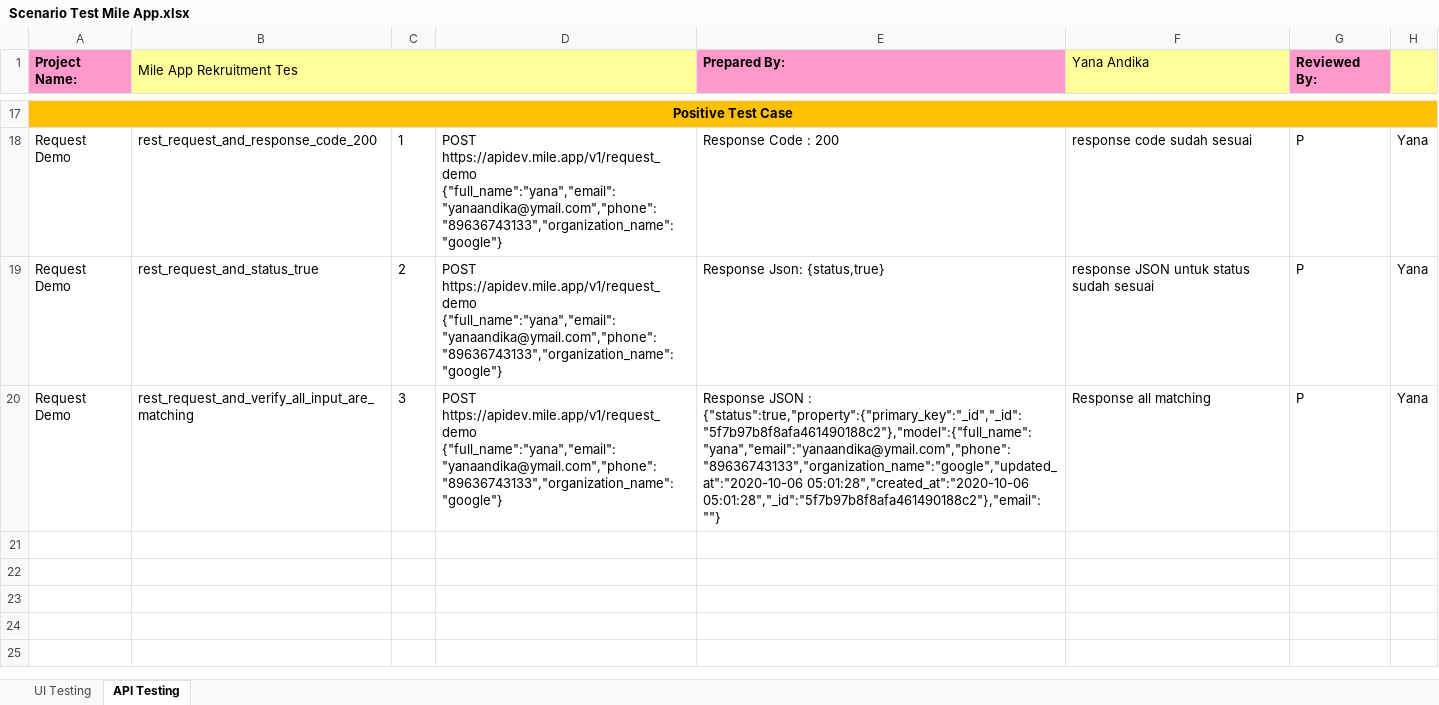
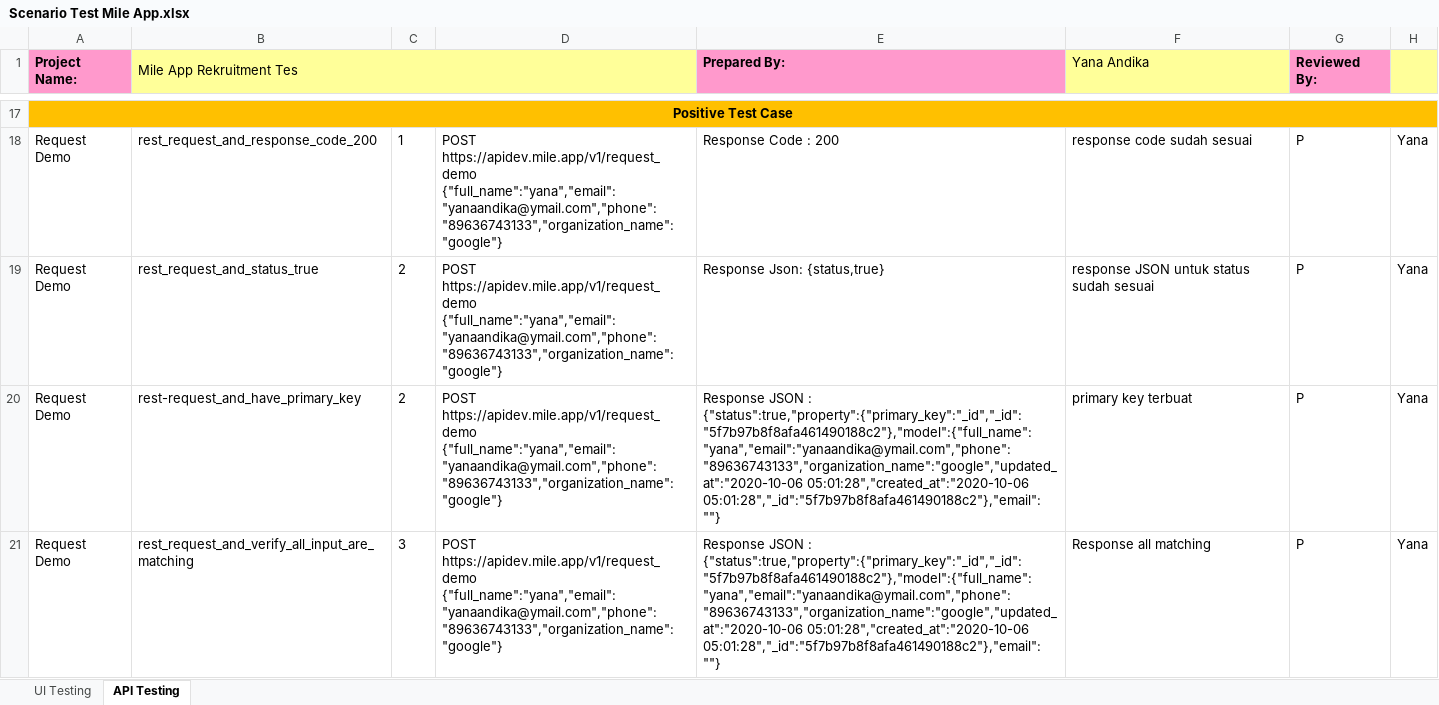
Before and after one commit to yanaatere/QA-mileapp-test, an Excel workbook: Scenario-Test/Scenario Test Mile App.xlsx, sheet API Testing, drawn as a sheet; only a part is shown, gaps mark what is left out; values as stored, in another font and other column widths than the file's, no borders; ↵ is a line break in a cell; the diff names each change by its address in the sheet, - before the commit and + after, or states it on an @@ line.

```diff
--- a/Scenario-Test/Scenario Test Mile App.xlsx (sheet API Testing)
+++ b/Scenario-Test/Scenario Test Mile App.xlsx (sheet API Testing)
+row 20: Request Demo | rest-request_and_have_primary_key | 2 | POST https://apidev.mile.app/v1/request_demo ↵ {"full_name":"yana","email":"yanaandika@ymail.com","phone":"89636743133","organization_name":"google"} | Response JSON : {"status":true,"property":{"primary_key":"_id","_id":"5f7b97b8f8afa461490188c2"},"model":{"full_name":"yana","email":"yanaandika@ymail.com","phone":"89636743133","organization_name":"google","updated_at":"2020-10-06 05:01:28","created_at":"2020-10-06 05:01:28","_id":"5f7b97b8f8afa461490188c2"},"email":""} | primary key terbuat | P | Yana
```
Also changed, not shown: 7 other files.
